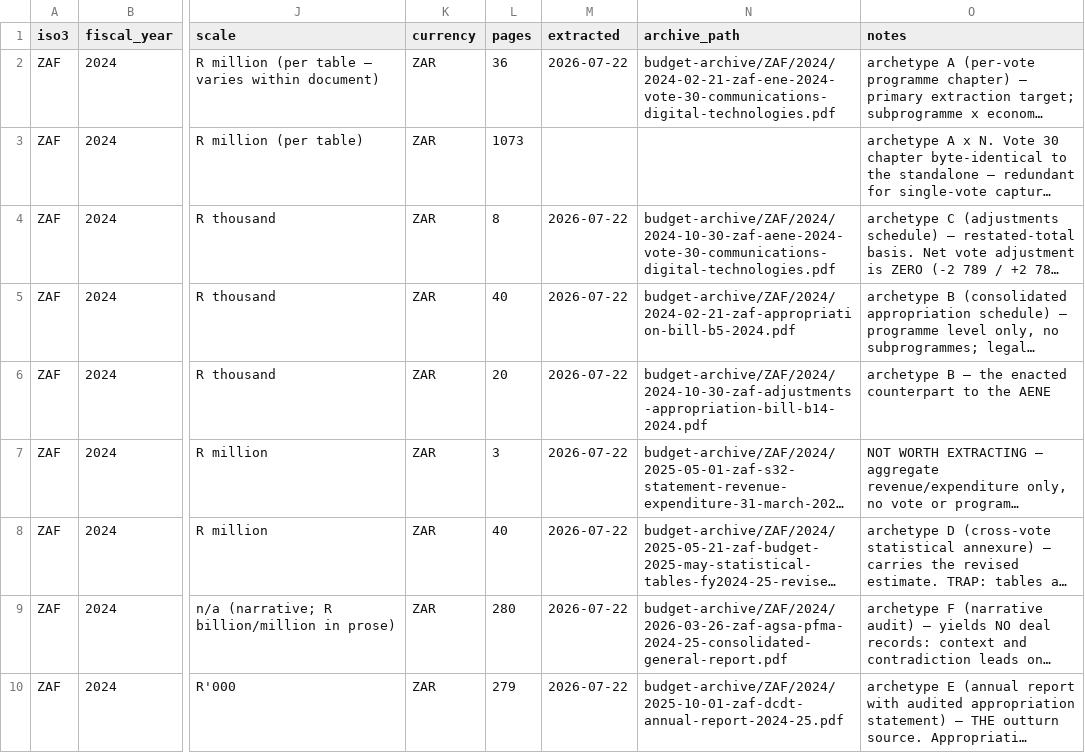
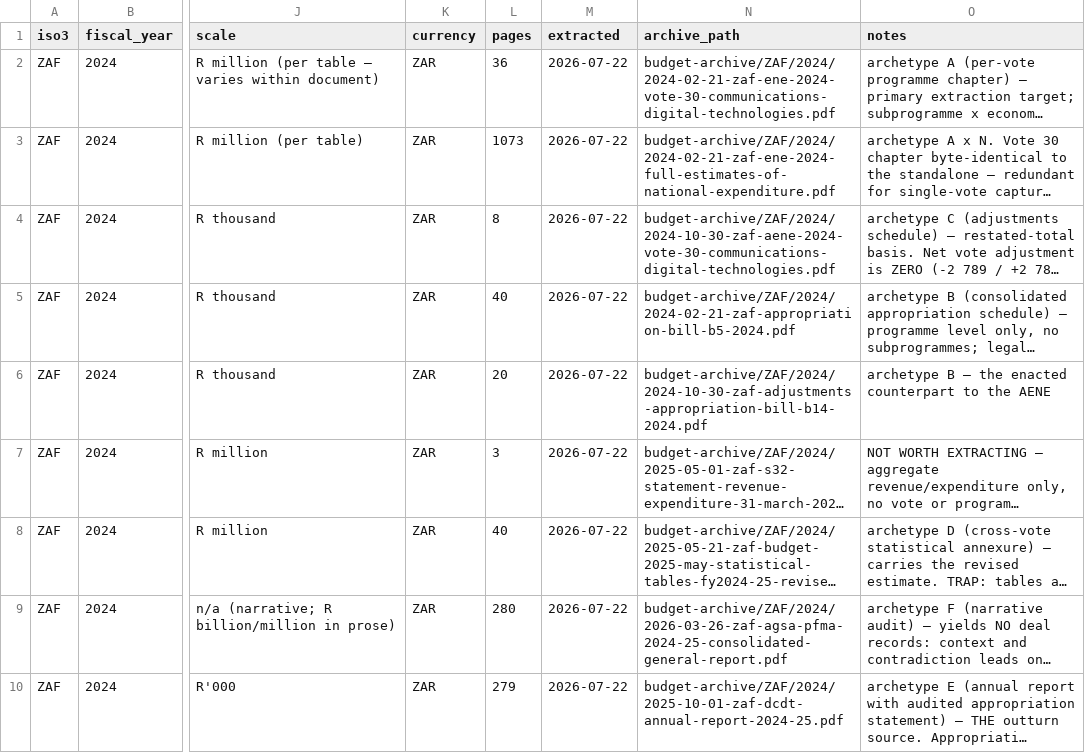
Before and after one commit to bill-anderson/OSINT, a CSV file: new-budget/manifest.csv, drawn as a sheet; only a part is shown, gaps mark what is left out; long unchanged cells end in …; the diff names each change by its address in the sheet, - before the commit and + after, or states it on an @@ line.

```diff
--- a/new-budget/manifest.csv
+++ b/new-budget/manifest.csv
-M3 (extracted): (empty)
+M3 (extracted): 2026-07-22
-N3 (archive_path): (empty)
+N3 (archive_path): budget-archive/ZAF/2024/2024-02-21-zaf-ene-2024-full-estimates-of-national-expenditure.pdf
```
Also changed, not shown: documentation/domestic-finance-run-log.csv, 15 other files.
